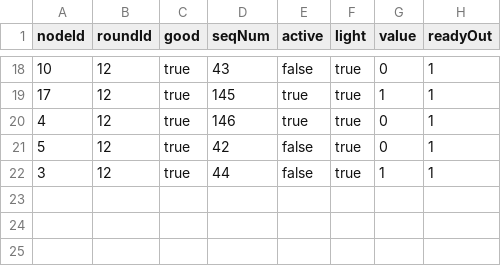
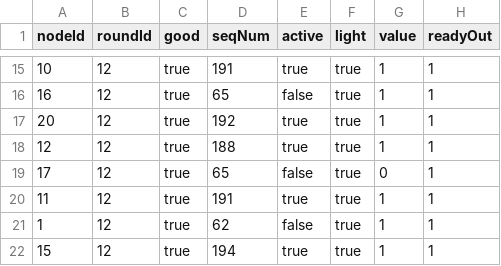
Before and after one commit to rellermeyer/TUD-DistributedSystems, a CSV file: evaluation_output.csv, drawn as a sheet; only a part is shown, gaps mark what is left out; the diff covers the shown part only.

```diff
--- a/evaluation_output.csv
+++ b/evaluation_output.csv
@@ -18,5 +15,8 @@ nodeId,roundId,good,seqNum,active,light,value,readyOut
-10,12,true,43,false,true,0,1
-17,12,true,145,true,true,1,1
-4,12,true,146,true,true,0,1
-5,12,true,42,false,true,0,1
-3,12,true,44,false,true,1,1
+10,12,true,191,true,true,1,1
+16,12,true,65,false,true,1,1
+20,12,true,192,true,true,1,1
+12,12,true,188,true,true,1,1
+17,12,true,65,false,true,0,1
+11,12,true,191,true,true,1,1
+1,12,true,62,false,true,1,1
+15,12,true,194,true,true,1,1
```
Also changed, not shown: 2 added rows, 5 removed rows and 27 edited cells elsewhere in this file, 1 other file.
